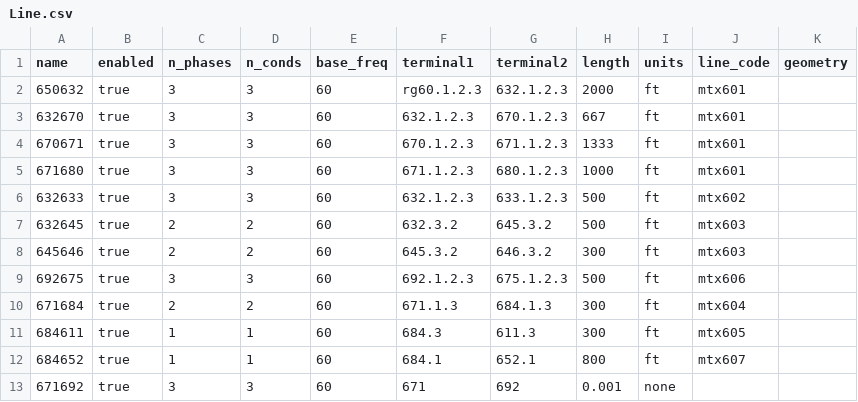
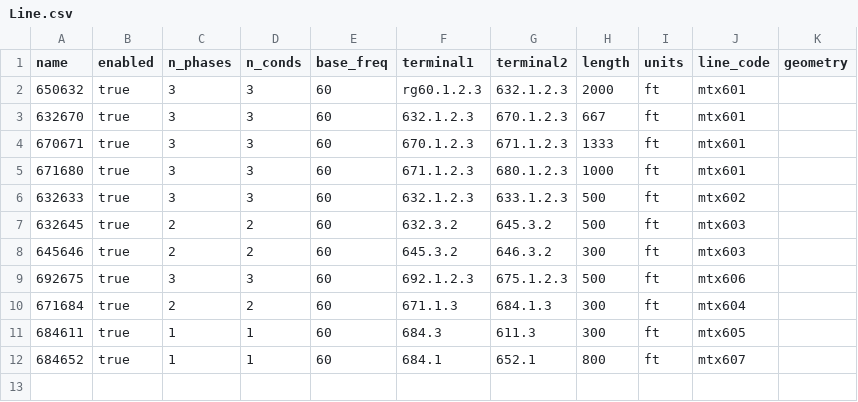
Before and after one commit to cktcsv/ieee13, a CSV file: Line.csv, drawn as a sheet; the diff names each change by its address in the sheet, - before the commit and + after, or states it on an @@ line.

```diff
--- a/Line.csv
+++ b/Line.csv
-row 13: 671692 | true | 3 | 3 | 60 | 671 | 692 | 0.001 | none
```
Also changed, not shown: 1 other file.
